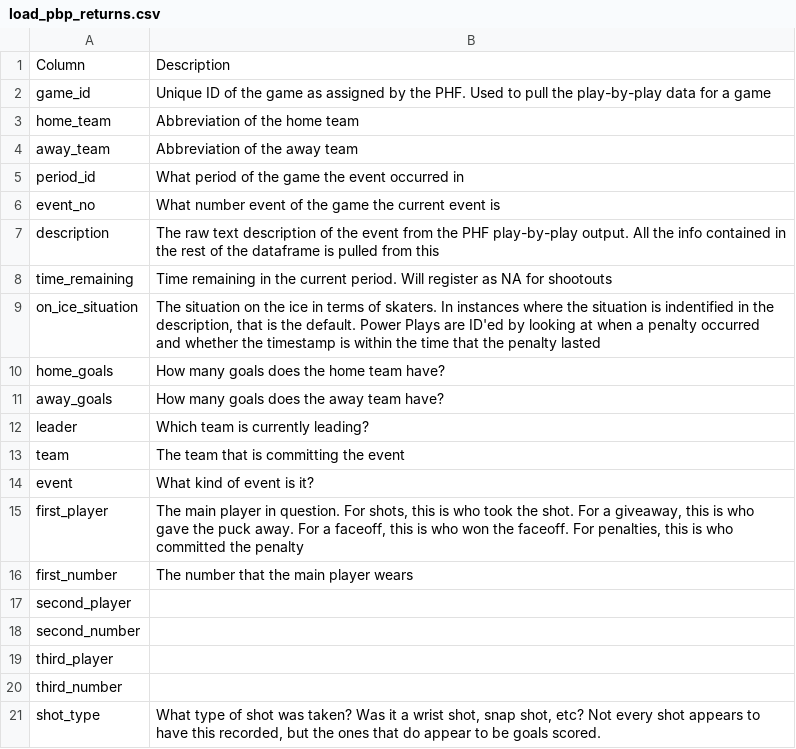
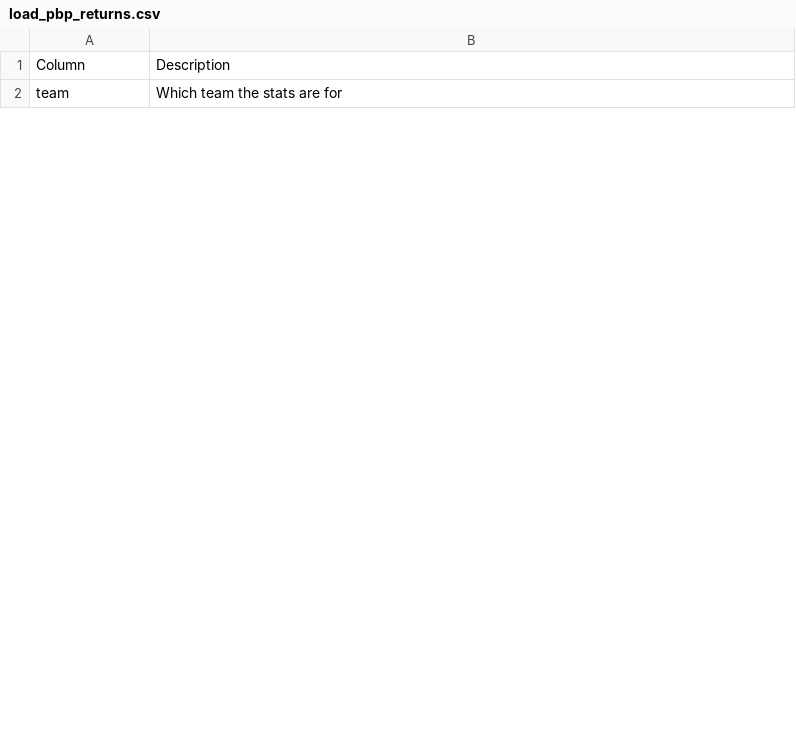
Before and after one commit to sportsdataverse/fastRhockey, a CSV file: whockeyR/load_pbp_returns.csv, drawn as a sheet; only a part is shown; the diff covers the shown part only.

Commit message:
Update load_pbp_returns.csv

```diff
--- a/whockeyR/load_pbp_returns.csv
+++ b/whockeyR/load_pbp_returns.csv
@@ -1,21 +1,2 @@
 Column,Description
-game_id,Unique ID of the game as assigned by the PHF. Used to pull the play-by-play data for a game
-home_team,Abbreviation of the home team
-away_team,Abbreviation of the away team
-period_id,What period of the game the event occurred in
-event_no,What number event of the game the current event is
-description,The raw text description of the event from the PHF play-by-play output. All the info contained in the rest of the dataframe is pulled from this
-time_remaining,Time remaining in the current period. Will register as NA for shootouts
-on_ice_situation,"The situation on the ice in terms of skaters. In instances where the situation is indentified in the description, that is the default. Power Plays are ID'ed by looking at when a penalty occurred and whether the timestamp is within the time that the penalty lasted"
-home_goals,How many goals does the home team have?
-away_goals,How many goals does the away team have?
-leader,Which team is currently leading?
-team,The team that is committing the event
-event,What kind of event is it?
-first_player,"The main player in question. For shots, this is who took the shot. For a giveaway, this is who gave the puck away. For a faceoff, this is who won the faceoff. For penalties, this is who committed the penalty"
-first_number,The number that the main player wears
-second_player,
-second_number,
-third_player,
-third_number,
-shot_type,"What type of shot was taken? Was it a wrist shot, snap shot, etc? Not every shot appears to have this recorded, but the ones that do appear to be goals scored."
+team,Which team the stats are for
```
Also changed, not shown: 22 added rows and 13 removed rows elsewhere in this file.
